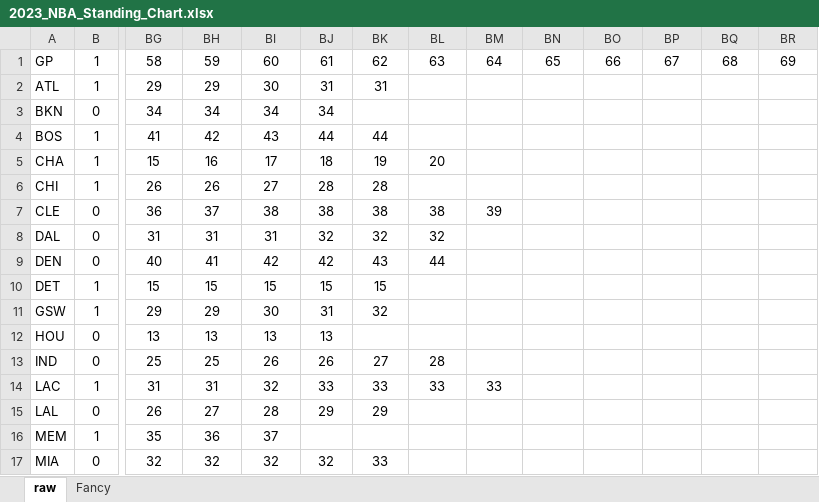
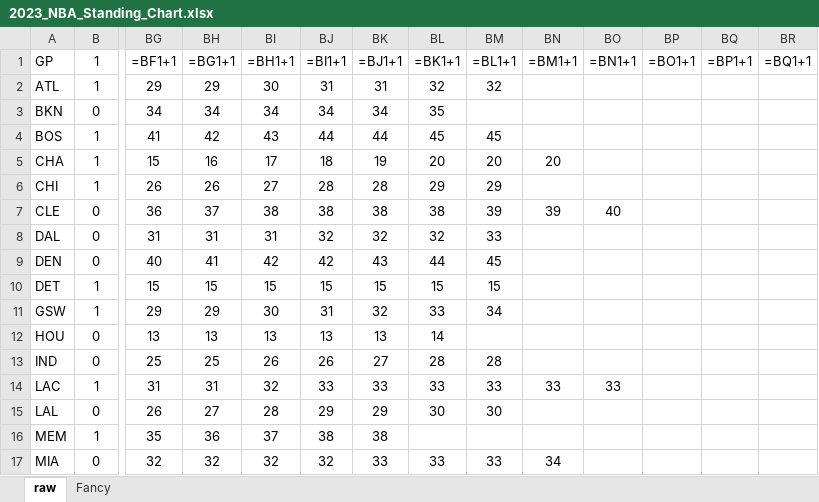
Before and after one commit to jacobkloepper/nba-stat, an Excel workbook: out/2023_NBA_Standing_Chart.xlsx, sheet raw, drawn as a sheet; only a part is shown, gaps mark what is left out; values as stored, in another font and other column widths than the file's, no borders; formulas without a stored value are shown as written; removed rows and columns are numbered as before the commit, all else as after; rows hold the shown columns only; the diff covers the shown part only; the diff names each change by its address in the sheet, - before the commit and + after, or states it on an @@ line.

```diff
--- a/out/2023_NBA_Standing_Chart.xlsx (sheet raw)
+++ b/out/2023_NBA_Standing_Chart.xlsx (sheet raw)
-row 1: GP | 1 | 58 | 59 | 60 | 61 | 62 | 63 | 64 | 65 | 66 | 67 | 68 | 69
+row 1: GP | 1 | =BF1+1 | =BG1+1 | =BH1+1 | =BI1+1 | =BJ1+1 | =BK1+1 | =BL1+1 | =BM1+1 | =BN1+1 | =BO1+1 | =BP1+1 | =BQ1+1
-BL2: (empty)
+BL2: 32
-BM2: (empty)
+BM2: 32
-BK3: (empty)
+BK3: 34
-BL3: (empty)
+BL3: 35
-BL4: (empty)
+BL4: 45
-BM4: (empty)
+BM4: 45
-BM5: (empty)
+BM5: 20
-BN5: (empty)
+BN5: 20
-BL6: (empty)
+BL6: 29
-BM6: (empty)
+BM6: 29
-BN7: (empty)
+BN7: 39
-BO7: (empty)
+BO7: 40
-BM8: (empty)
+BM8: 33
-BM9: (empty)
+BM9: 45
-BL10: (empty)
+BL10: 15
-BM10: (empty)
+BM10: 15
-BL11: (empty)
+BL11: 33
-BM11: (empty)
+BM11: 34
-BK12: (empty)
+BK12: 13
-BL12: (empty)
+BL12: 14
-BM13: (empty)
+BM13: 28
-BN14: (empty)
+BN14: 33
-BO14: (empty)
+BO14: 33
-BL15: (empty)
+BL15: 30
-BM15: (empty)
+BM15: 30
-BJ16: (empty)
+BJ16: 38
-BK16: (empty)
+BK16: 38
-BL17: (empty)
+BL17: 33
-BM17: (empty)
+BM17: 33
-BN17: (empty)
+BN17: 34
```
Also changed, not shown: 28 edited cells elsewhere in this sheet, sheet Fancy, charts or pictures, out/backup.xlsx, 2 other files.
